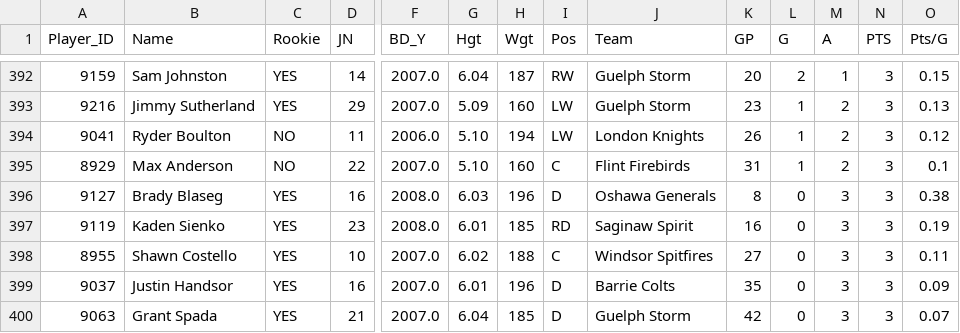
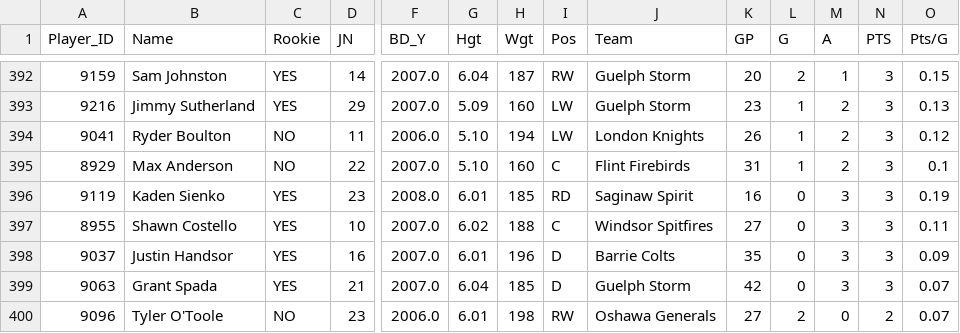
Before and after one commit to NoahCornish/ohlpredictor, a CSV file: docs/OHL_STATS/LeagueStats_2024_2025.csv, drawn as a sheet; only a part is shown, gaps mark what is left out; the shorter side is filled out with more unchanged rows; rows hold the shown columns only; the diff names each change by its address in the sheet, - before the commit and + after, or states it on an @@ line.

```diff
--- a/docs/OHL_STATS/LeagueStats_2024_2025.csv
+++ b/docs/OHL_STATS/LeagueStats_2024_2025.csv
-row 396: 9127 | Brady Blaseg | YES | 16 | 2008.0 | 6.03 | 196 | D | Oshawa Generals | 8 | 0 | 3 | 3 | 0.38
```
Also changed, not shown: docs/OHL_ROSTERS/OHL_ROSTERS_2024_2025.csv, docs/OHL_ROSTERS/Oshawa_Generals.csv, 9 other files.
